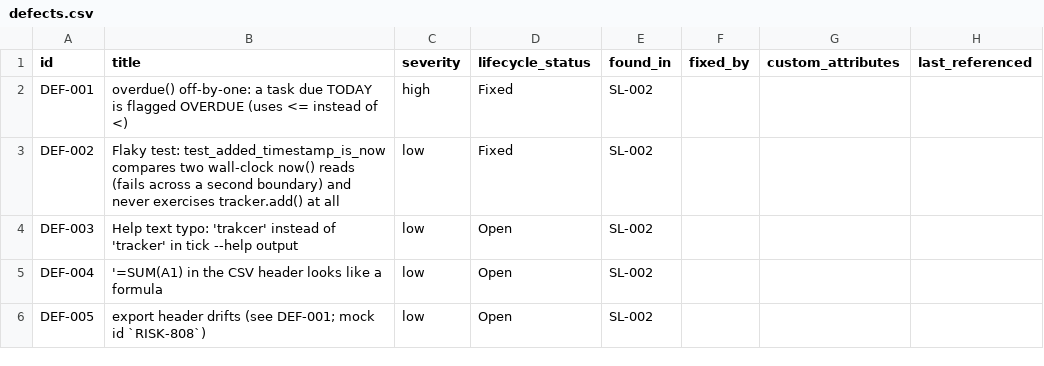
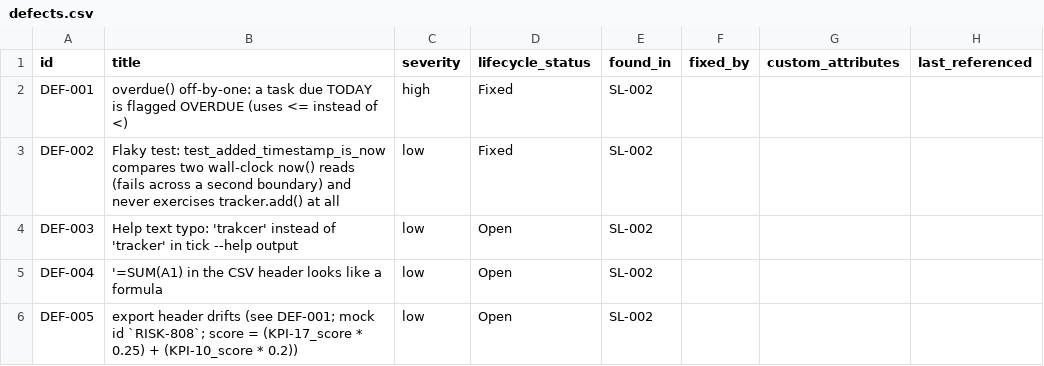
Before and after one commit to A-H-911/tamheed, a CSV file: evals/sample-results/lab-tracker/package/csv/defects.csv, drawn as a sheet.

```diff
--- a/evals/sample-results/lab-tracker/package/csv/defects.csv
+++ b/evals/sample-results/lab-tracker/package/csv/defects.csv
@@ -5,2 +5,2 @@ DEF-003,Help text typo: 'trakcer' instead of 'tracker' in tick --help output,low
 DEF-004,'=SUM(A1) in the CSV header looks like a formula,low,Open,SL-002,,,
-DEF-005,export header drifts (see DEF-001; mock id `RISK-808`),low,Open,SL-002,,,
+DEF-005,export header drifts (see DEF-001; mock id `RISK-808`; score = (KPI-17_score * 0.25) + (KPI-10_score * 0.2)),low,Open,SL-002,,,
```
Also changed, not shown: evals/sample-results/lab-tracker/package/csv/lessons.csv, evals/sample-results/lab-tracker/package/csv/progress_entries.csv, 14 other files.
